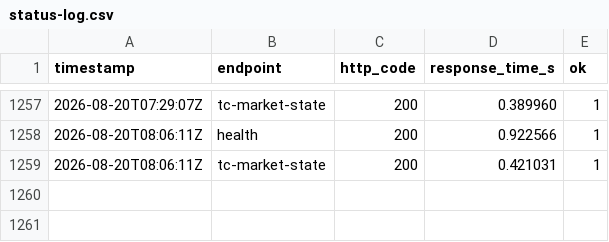
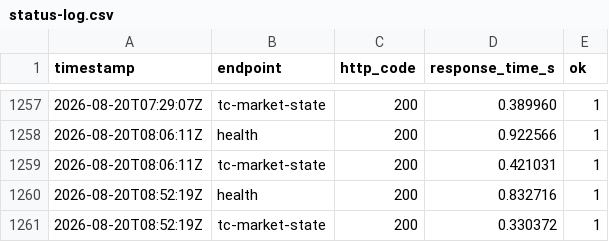
Before and after one commit to HADJAL001/asgard-redesign, a CSV file: monitoring/status-log.csv, drawn as a sheet; only a part is shown, gaps mark what is left out; the diff names each change by its address in the sheet, - before the commit and + after, or states it on an @@ line.

```diff
--- a/monitoring/status-log.csv
+++ b/monitoring/status-log.csv
+row 1260: 2026-08-20T08:52:19Z | health | 200 | 0.832716 | 1
+row 1261: 2026-08-20T08:52:19Z | tc-market-state | 200 | 0.330372 | 1
```
